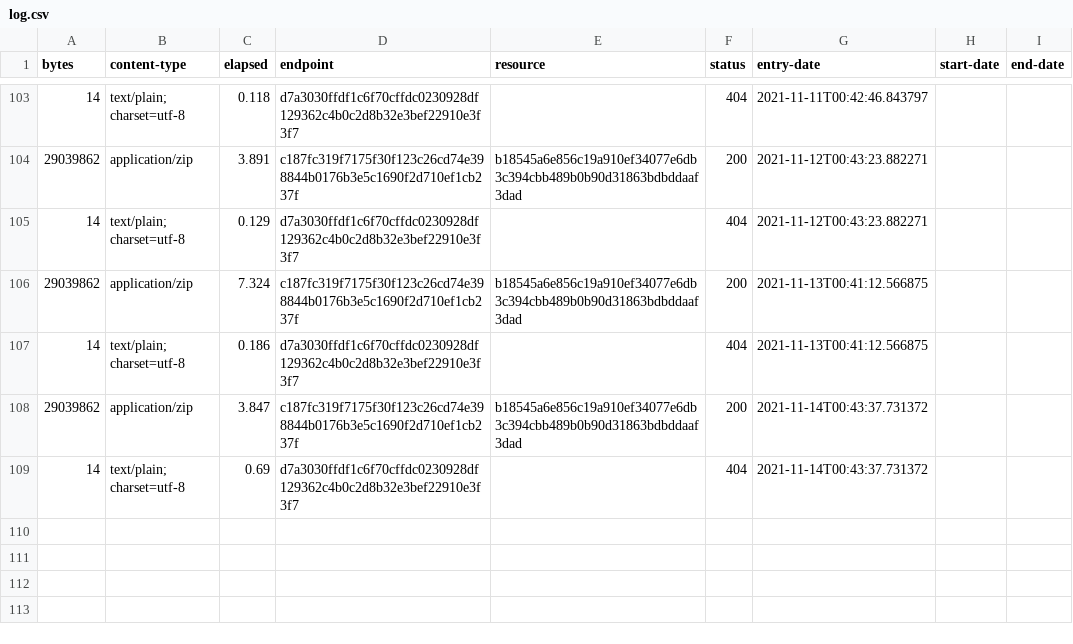
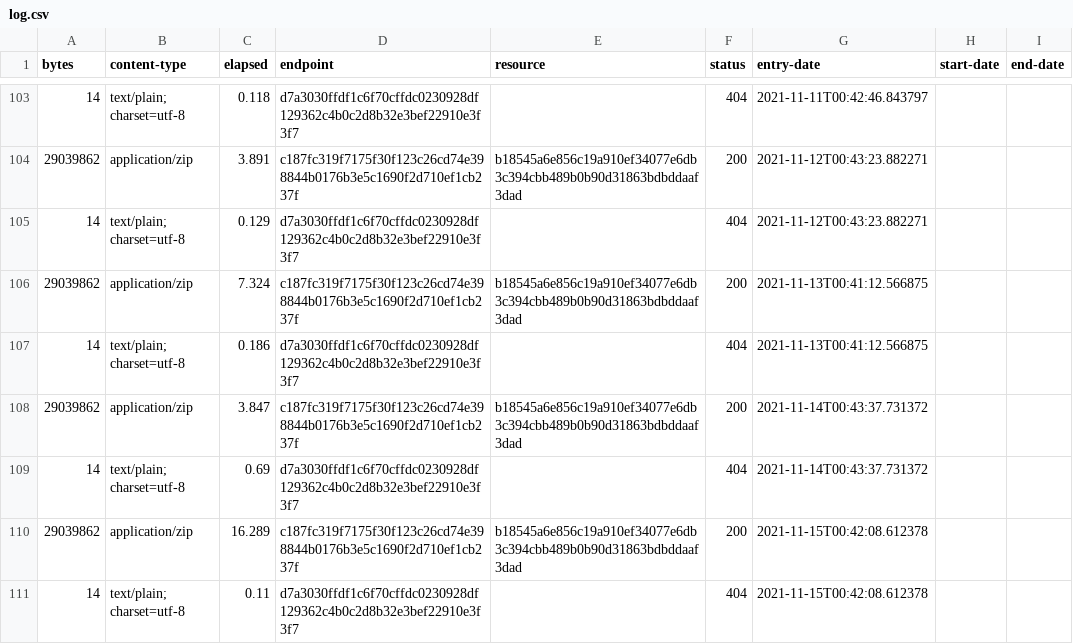
Before and after one commit to digital-land/listed-building-collection, a CSV file: collection/log.csv, drawn as a sheet; only a part is shown, gaps mark what is left out; the diff names each change by its address in the sheet, - before the commit and + after, or states it on an @@ line.

Commit message:
Collection 2021-11-15

```diff
--- a/collection/log.csv
+++ b/collection/log.csv
+row 110: 29039862 | application/zip | 16.289 | c187fc319f7175f30f123c26cd74e398844b0176b3e5c1690f2d710ef1cb237f | b18545a6e856c19a910ef34077e6db3c394cbb489b0b90d31863bdbddaaf3dad | 200 | 2021-11-15T00:42:08.612378
+row 111: 14 | text/plain; charset=utf-8 | 0.11 | d7a3030ffdf1c6f70cffdc0230928df129362c4b0c2d8b32e3bef22910e3f3f7 |  | 404 | 2021-11-15T00:42:08.612378
```
